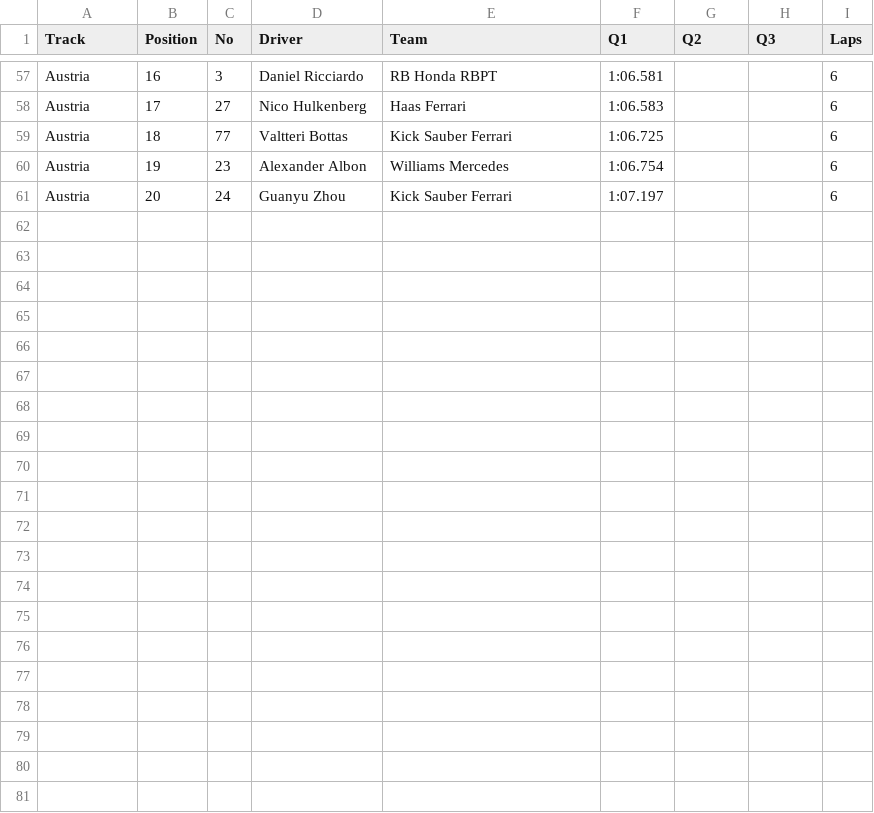
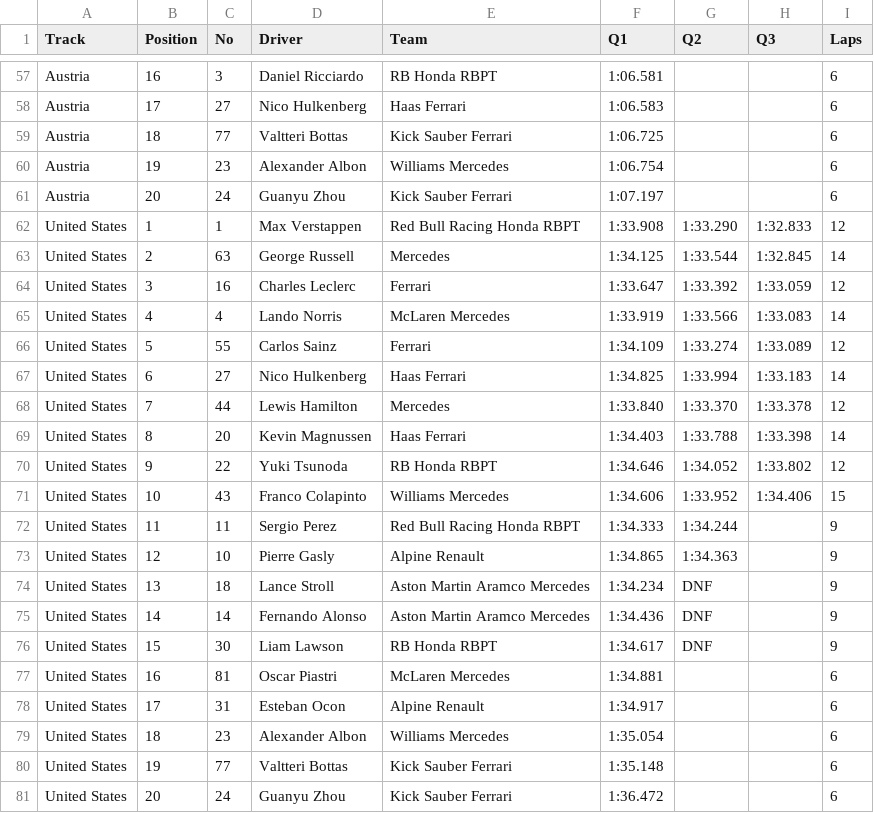
Before and after one commit to toUpperCase78/formula1-datasets, a CSV file: Formula1_2024season_sprintQualifyingResults.csv, drawn as a sheet; only a part is shown, gaps mark what is left out.

Commit message:
F1 2024 Season Sprint Qualifying Results (4 of 6)

```diff
--- a/Formula1_2024season_sprintQualifyingResults.csv
+++ b/Formula1_2024season_sprintQualifyingResults.csv
@@ -61 +61,21 @@ Austria,19,23,Alexander Albon,Williams Mercedes,1:06.754,,,6
 Austria,20,24,Guanyu Zhou,Kick Sauber Ferrari,1:07.197,,,6
+United States,1,1,Max Verstappen,Red Bull Racing Honda RBPT,1:33.908,1:33.290,1:32.833,12
+United States,2,63,George Russell,Mercedes,1:34.125,1:33.544,1:32.845,14
+United States,3,16,Charles Leclerc,Ferrari,1:33.647,1:33.392,1:33.059,12
+United States,4,4,Lando Norris,McLaren Mercedes,1:33.919,1:33.566,1:33.083,14
+United States,5,55,Carlos Sainz,Ferrari,1:34.109,1:33.274,1:33.089,12
+United States,6,27,Nico Hulkenberg,Haas Ferrari,1:34.825,1:33.994,1:33.183,14
+United States,7,44,Lewis Hamilton,Mercedes,1:33.840,1:33.370,1:33.378,12
+United States,8,20,Kevin Magnussen,Haas Ferrari,1:34.403,1:33.788,1:33.398,14
+United States,9,22,Yuki Tsunoda,RB Honda RBPT,1:34.646,1:34.052,1:33.802,12
+United States,10,43,Franco Colapinto,Williams Mercedes,1:34.606,1:33.952,1:34.406,15
+United States,11,11,Sergio Perez,Red Bull Racing Honda RBPT,1:34.333,1:34.244,,9
+United States,12,10,Pierre Gasly,Alpine Renault,1:34.865,1:34.363,,9
+United States,13,18,Lance Stroll,Aston Martin Aramco Mercedes,1:34.234,DNF,,9
+United States,14,14,Fernando Alonso,Aston Martin Aramco Mercedes,1:34.436,DNF,,9
+United States,15,30,Liam Lawson,RB Honda RBPT,1:34.617,DNF,,9
+United States,16,81,Oscar Piastri,McLaren Mercedes,1:34.881,,,6
+United States,17,31,Esteban Ocon,Alpine Renault,1:34.917,,,6
+United States,18,23,Alexander Albon,Williams Mercedes,1:35.054,,,6
+United States,19,77,Valtteri Bottas,Kick Sauber Ferrari,1:35.148,,,6
+United States,20,24,Guanyu Zhou,Kick Sauber Ferrari,1:36.472,,,6
```
